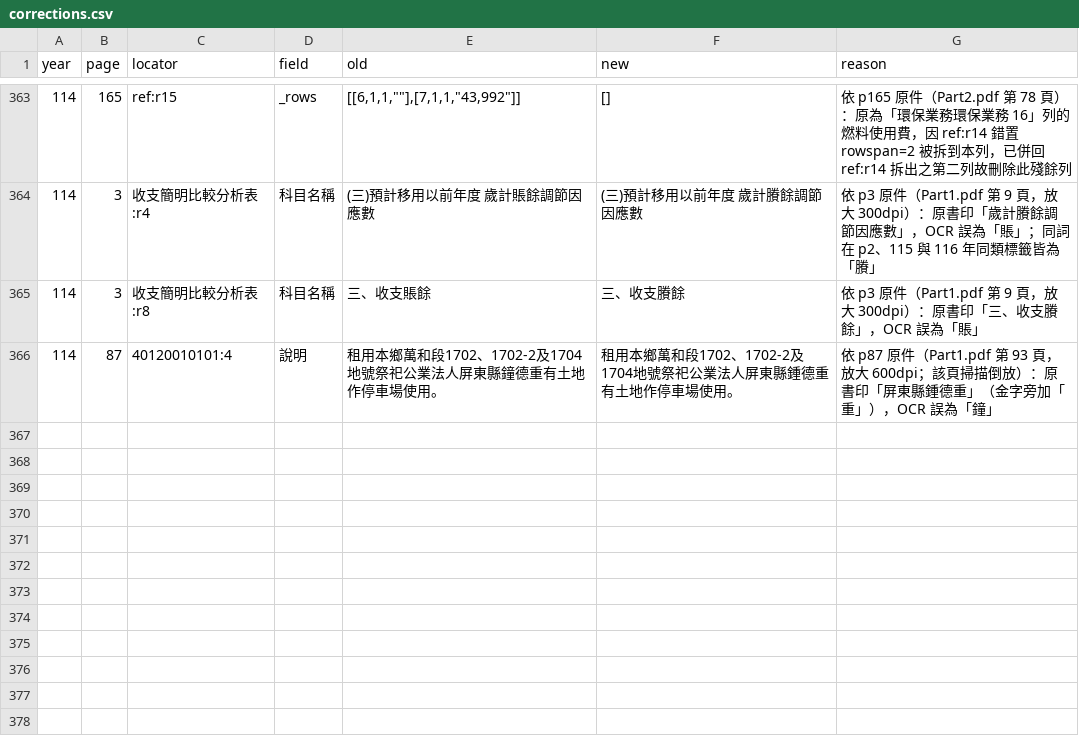
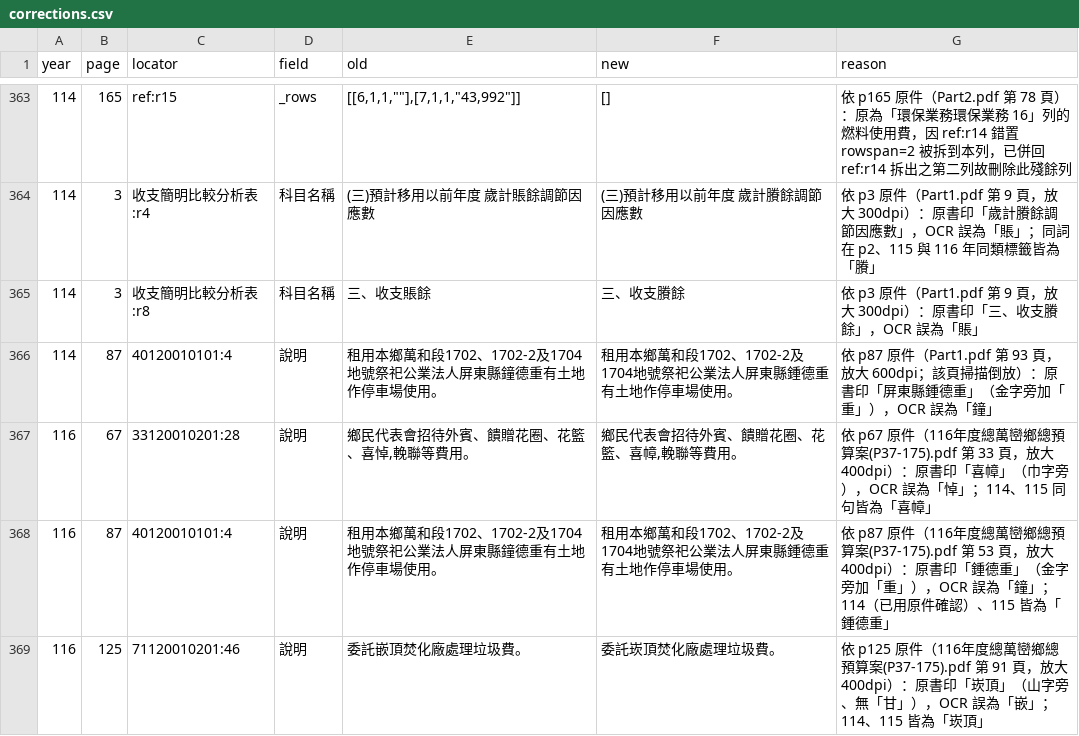
Before and after one commit to show7587/WanluanBudget, a CSV file: data/corrections.csv, drawn as a sheet; only a part is shown, gaps mark what is left out; the diff names each change by its address in the sheet, - before the commit and + after, or states it on an @@ line.

```diff
--- a/data/corrections.csv
+++ b/data/corrections.csv
+row 367: 116 | 67 | 33120010201:28 | 說明 | 鄉民代表會招待外賓、饋贈花圈、花籃、喜悼,輓聯等費用。 | 鄉民代表會招待外賓、饋贈花圈、花籃、喜幛,輓聯等費用。 | 依 p67 原件（116年度總萬巒鄉總預算案(P37-175).pdf 第 33 頁，放大 400dpi）：原書印「喜幛」（巾字旁），OCR 誤為「悼」；114、115 同句皆為「喜幛」
+row 368: 116 | 87 | 40120010101:4 | 說明 | 租用本鄉萬和段1702、1702-2及1704地號祭祀公業法人屏東縣鐘德重有土地作停車場使用。 | 租用本鄉萬和段1702、1702-2及1704地號祭祀公業法人屏東縣鍾德重有土地作停車場使用。 | 依 p87 原件（116年度總萬巒鄉總預算案(P37-175).pdf 第 53 頁，放大 400dpi）：原書印「鍾德重」（金字旁加「重」），OCR 誤為「鐘」；114（已用原件確認）、115 皆為「鍾德重」
+row 369: 116 | 125 | 71120010201:46 | 說明 | 委託嵌頂焚化廠處理垃圾費。 | 委託崁頂焚化廠處理垃圾費。 | 依 p125 原件（116年度總萬巒鄉總預算案(P37-175).pdf 第 91 頁，放大 400dpi）：原書印「崁頂」（山字旁、無「甘」），OCR 誤為「嵌」；114、115 皆為「崁頂」
```
Also changed, not shown: data/116/expenditure_items.csv, 3 other files.
